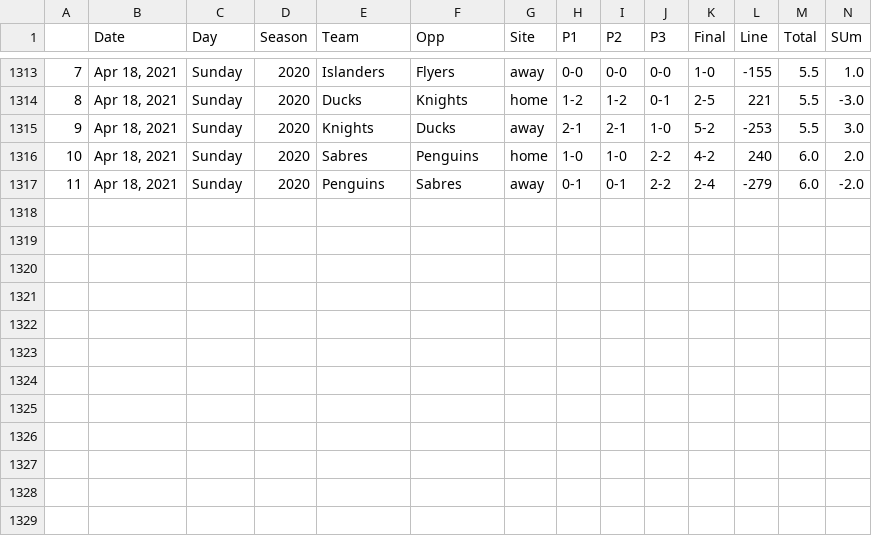
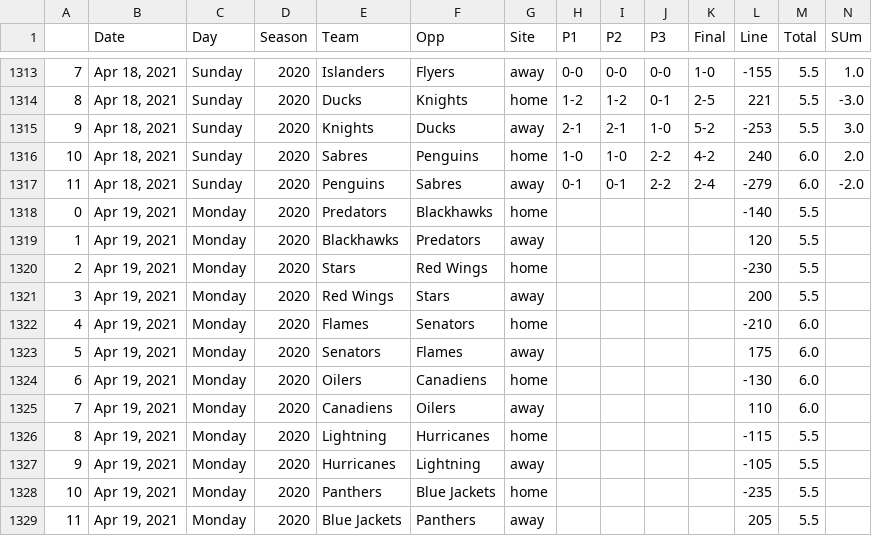
Before and after one commit to jfm-data/NHLwagers, a CSV file: master_df.csv, drawn as a sheet; only a part is shown, gaps mark what is left out; rows hold the shown columns only; the diff names each change by its address in the sheet, - before the commit and + after, or states it on an @@ line.

Commit message:
Add files via upload

```diff
--- a/master_df.csv
+++ b/master_df.csv
+row 1318: 0 | Apr 19, 2021 | Monday | 2020 | Predators | Blackhawks | home |  |  |  |  | -140 | 5.5
+row 1319: 1 | Apr 19, 2021 | Monday | 2020 | Blackhawks | Predators | away |  |  |  |  | 120 | 5.5
+row 1320: 2 | Apr 19, 2021 | Monday | 2020 | Stars | Red Wings | home |  |  |  |  | -230 | 5.5
+row 1321: 3 | Apr 19, 2021 | Monday | 2020 | Red Wings | Stars | away |  |  |  |  | 200 | 5.5
+row 1322: 4 | Apr 19, 2021 | Monday | 2020 | Flames | Senators | home |  |  |  |  | -210 | 6.0
+row 1323: 5 | Apr 19, 2021 | Monday | 2020 | Senators | Flames | away |  |  |  |  | 175 | 6.0
+row 1324: 6 | Apr 19, 2021 | Monday | 2020 | Oilers | Canadiens | home |  |  |  |  | -130 | 6.0
+row 1325: 7 | Apr 19, 2021 | Monday | 2020 | Canadiens | Oilers | away |  |  |  |  | 110 | 6.0
+row 1326: 8 | Apr 19, 2021 | Monday | 2020 | Lightning | Hurricanes | home |  |  |  |  | -115 | 5.5
+row 1327: 9 | Apr 19, 2021 | Monday | 2020 | Hurricanes | Lightning | away |  |  |  |  | -105 | 5.5
+row 1328: 10 | Apr 19, 2021 | Monday | 2020 | Panthers | Blue Jackets | home |  |  |  |  | -235 | 5.5
+row 1329: 11 | Apr 19, 2021 | Monday | 2020 | Blue Jackets | Panthers | away |  |  |  |  | 205 | 5.5
```
